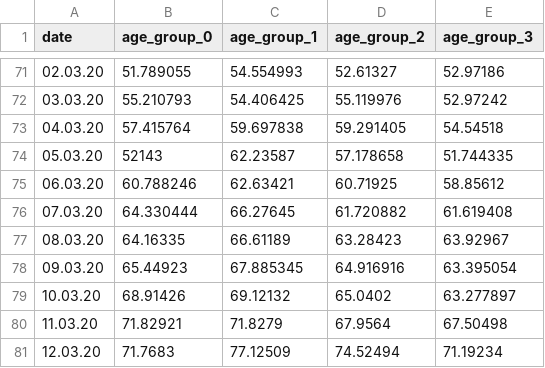
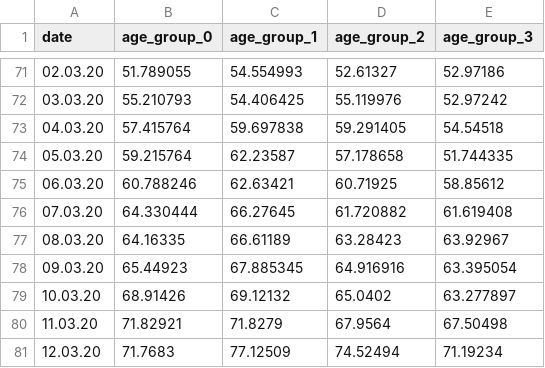
Before and after one commit to Priesemann-Group/covid19_npis_europe, a CSV file: data/test_data_from_model/test-country-2/new_cases.csv, drawn as a sheet; only a part is shown, gaps mark what is left out.

```diff
--- a/data/test_data_from_model/test-country-2/new_cases.csv
+++ b/data/test_data_from_model/test-country-2/new_cases.csv
@@ -73,3 +73,3 @@ date,age_group_0,age_group_1,age_group_2,age_group_3
 04.03.20,57.415764,59.697838,59.291405,54.54518
-05.03.20,52143,62.23587,57.178658,51.744335
+05.03.20,59.215764,62.23587,57.178658,51.744335
 06.03.20,60.788246,62.63421,60.71925,58.85612
```
Also changed, not shown: 8 other files.
